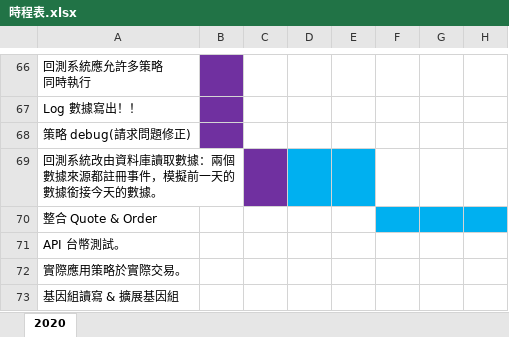
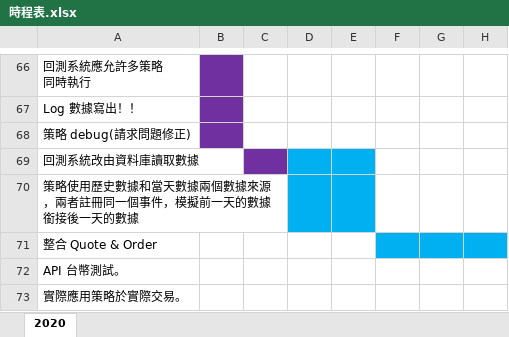
Before and after one commit to j32u4ukh/Goals, an Excel workbook: 時程表.xlsx, sheet 2020, drawn as a sheet; only a part is shown, gaps mark what is left out; the shorter side is filled out with more unchanged rows; values as stored, in another font and other column widths than the file's, no borders; rows hold the shown columns only; the diff names each change by its address in the sheet, - before the commit and + after, or states it on an @@ line.

Commit message:
調整程式交易工作項目

```diff
--- a/時程表.xlsx (sheet 2020)
+++ b/時程表.xlsx (sheet 2020)
-A69: 回測系統改由資料庫讀取數據：兩個數據來源都註冊事件，模擬前一天的數據銜接今天的數據。
+A69: 回測系統改由資料庫讀取數據
+row 70: 策略使用歷史數據和當天數據兩個數據來源，兩者註冊同一個事件，模擬前一天的數據銜接後一天的數據
```
